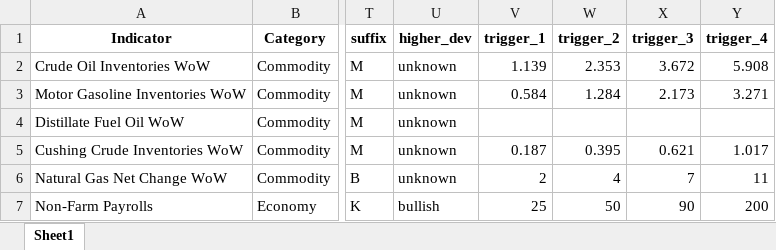
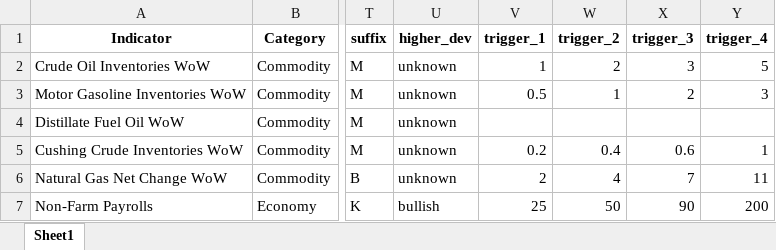
Before and after one commit to spliffli/news-trading-analyzer, an Excel workbook: haawks-indicator-shortlist.xlsx, sheet Sheet1, drawn as a sheet; only a part is shown, gaps mark what is left out; values as stored, in another font and other column widths than the file's, no borders; the diff covers the shown part only; the diff names each change by its address in the sheet, - before the commit and + after, or states it on an @@ line.

```diff
--- a/haawks-indicator-shortlist.xlsx (sheet Sheet1)
+++ b/haawks-indicator-shortlist.xlsx (sheet Sheet1)
-V2 (trigger_1): 1.139
+V2 (trigger_1): 1
-W2 (trigger_2): 2.353
+W2 (trigger_2): 2
-X2 (trigger_3): 3.672
+X2 (trigger_3): 3
-Y2 (trigger_4): 5.908
+Y2 (trigger_4): 5
-V3 (trigger_1): 0.584
+V3 (trigger_1): 0.5
-W3 (trigger_2): 1.284
+W3 (trigger_2): 1
-X3 (trigger_3): 2.173
+X3 (trigger_3): 2
-Y3 (trigger_4): 3.271
+Y3 (trigger_4): 3
-V5 (trigger_1): 0.187
+V5 (trigger_1): 0.2
-W5 (trigger_2): 0.395
+W5 (trigger_2): 0.4
-X5 (trigger_3): 0.621
+X5 (trigger_3): 0.6
-Y5 (trigger_4): 1.017
+Y5 (trigger_4): 1
```
Also changed, not shown: 20 added rows elsewhere in this sheet, 54 other files.
